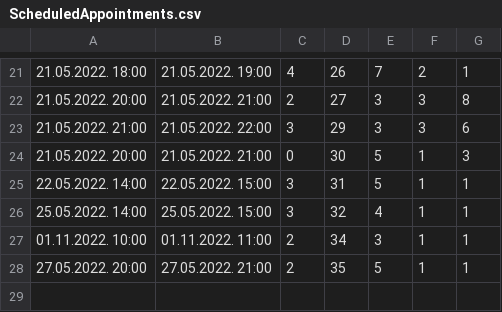
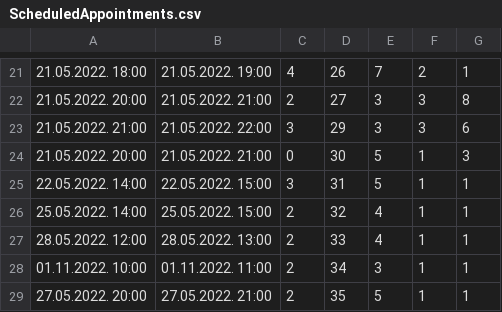
Before and after one commit to miloszeljko00/zdravstvena-ustanova, a CSV file: zdravstvena_ustanova/Resources/data/ScheduledAppointments.csv, drawn as a sheet; only a part is shown, gaps mark what is left out.

```diff
--- a/zdravstvena_ustanova/Resources/data/ScheduledAppointments.csv
+++ b/zdravstvena_ustanova/Resources/data/ScheduledAppointments.csv
@@ -25,3 +25,4 @@
 22.05.2022. 14:00;22.05.2022. 15:00;3;31;5;1;1
-25.05.2022. 14:00;25.05.2022. 15:00;3;32;4;1;1
+25.05.2022. 14:00;25.05.2022. 15:00;2;32;4;1;1
+28.05.2022. 12:00;28.05.2022. 13:00;2;33;4;1;1
 01.11.2022. 10:00;01.11.2022. 11:00;2;34;3;1;1
```
Also changed, not shown: 22 other files.
